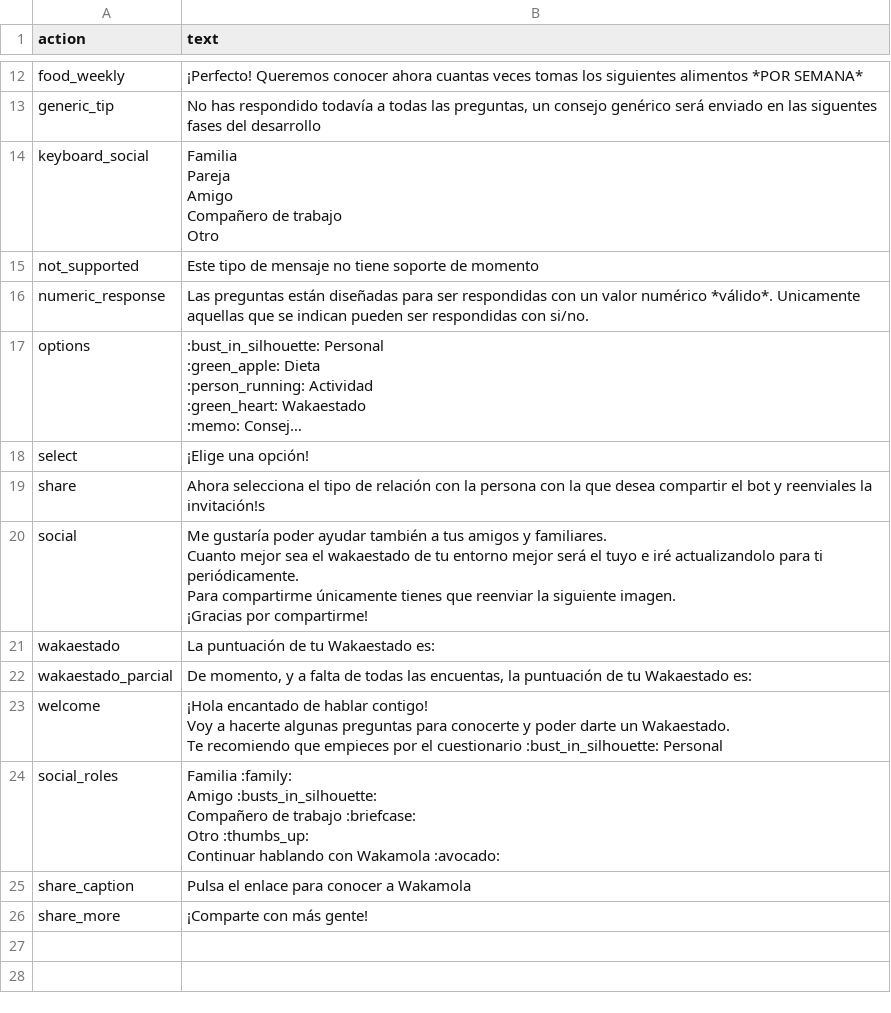
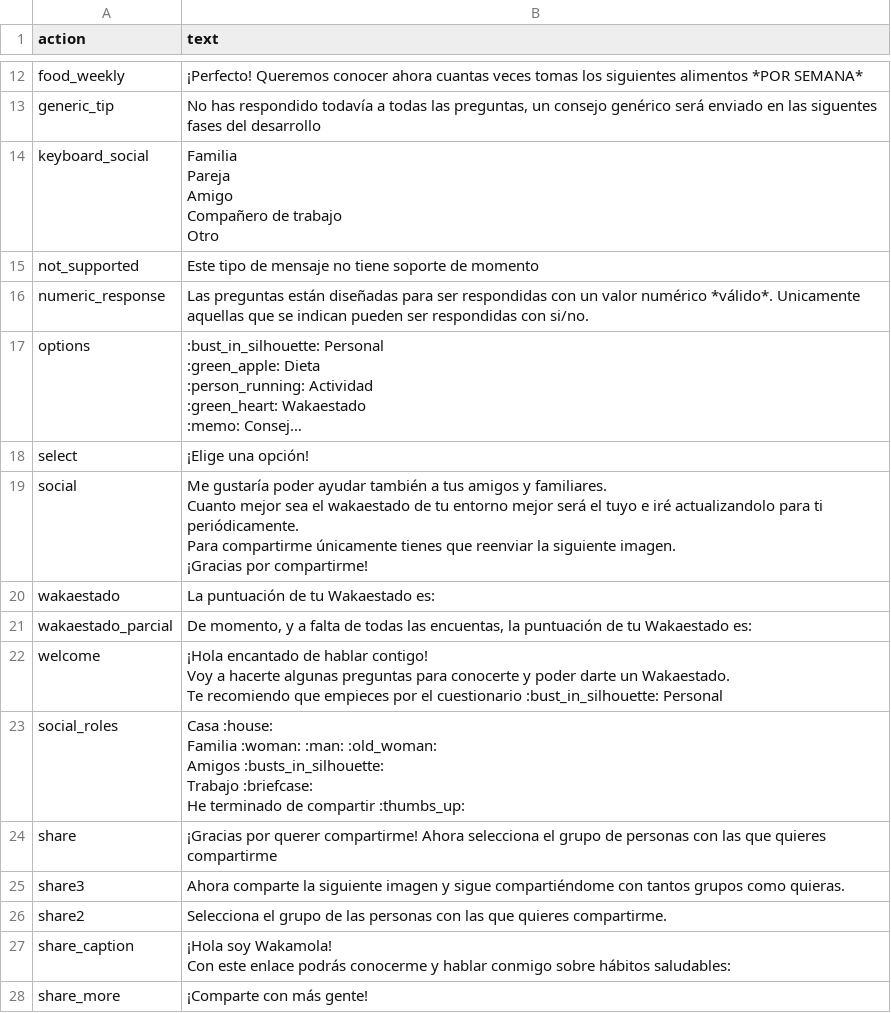
Before and after one commit to bdslab-upv/Wakamola, a CSV file: strings/es.csv, drawn as a sheet; only a part is shown, gaps mark what is left out; long unchanged cells end in ….

Commit message:
New esp strings on sharing

```diff
--- a/strings/es.csv
+++ b/strings/es.csv
@@ -62,4 +62,2 @@ Otro
 "
-"share","Ahora selecciona el tipo de relación con la persona con la que desea compartir el bot y reenviales la invitación!s
-"
 "social","Me gustaría poder ayudar también a tus amigos y familiares.
@@ -78,8 +76,12 @@ Te recomiendo que empieces por el cuestionario :bust_in_silhouette: Personal
 "
-"social_roles","Familia :family:
-Amigo  :busts_in_silhouette:
-Compañero de trabajo :briefcase:
-Otro :thumbs_up:
-Continuar hablando con Wakamola :avocado:"
-"share_caption","Pulsa el enlace para conocer a Wakamola"
+"social_roles","Casa :house:
+Familia :woman: :man: :old_woman:
+Amigos  :busts_in_silhouette:
+Trabajo :briefcase:
+He terminado de compartir :thumbs_up:"
+"share","¡Gracias por querer compartirme! Ahora selecciona el grupo de personas con las que quieres compartirme"
+"share3","Ahora comparte la siguiente imagen y sigue compartiéndome con tantos  grupos como quieras."
+"share2","Selecciona el grupo de las personas con las que quieres compartirme."
+"share_caption","¡Hola soy Wakamola!
+Con este enlace podrás conocerme y hablar conmigo sobre hábitos saludables:"
 "share_more","¡Comparte con más gente!"
```
Also changed, not shown: strings/en.csv, 3 other files.
